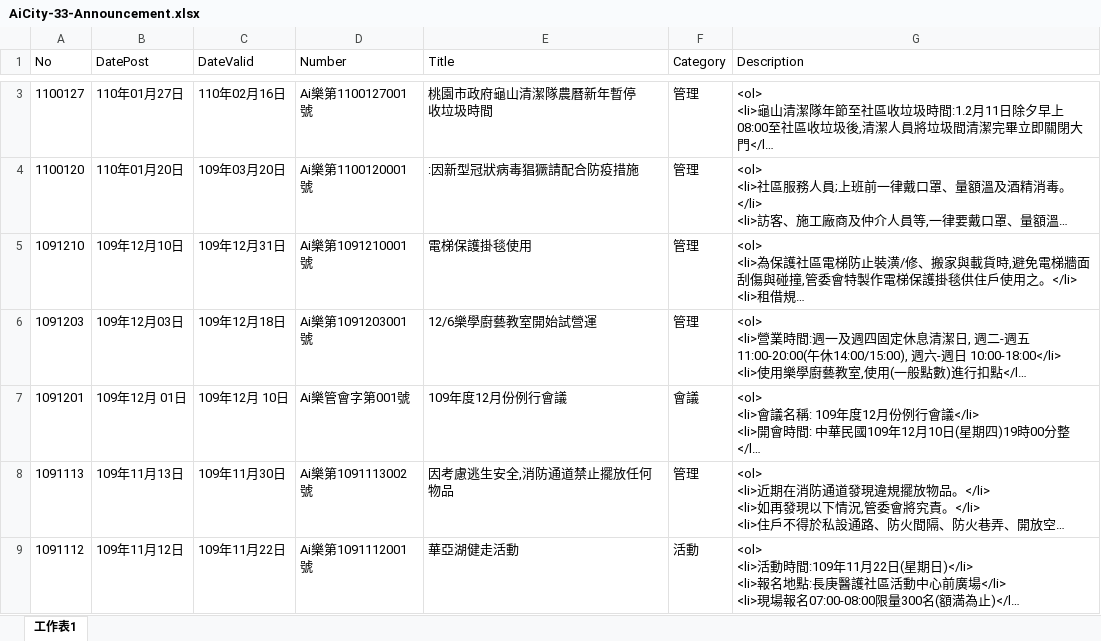
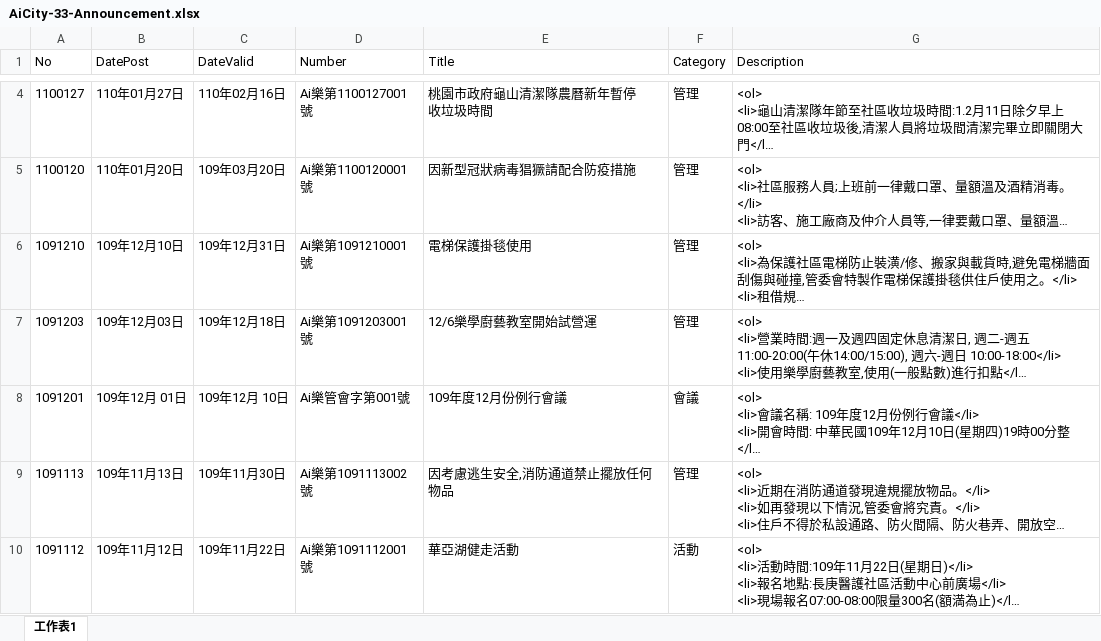
Before and after one commit to TCWang/AiCity2019, an Excel workbook: db/AiCity-33-Announcement.xlsx, sheet 工作表1, drawn as a sheet; only a part is shown, gaps mark what is left out; long unchanged cells end in …; values as stored, in another font and other column widths than the file's, no borders; addresses are those after the commit; the diff covers the shown part only; the diff names each change by its address in the sheet, - before the commit and + after, or states it on an @@ line.

```diff
--- a/db/AiCity-33-Announcement.xlsx (sheet 工作表1)
+++ b/db/AiCity-33-Announcement.xlsx (sheet 工作表1)
-E5 (Title): :因新型冠狀病毒猖獗請配合防疫措施
+E5 (Title): 因新型冠狀病毒猖獗請配合防疫措施
```
Also changed, not shown: 1 added row and 1 edited cell elsewhere in this sheet, 1 other file.
